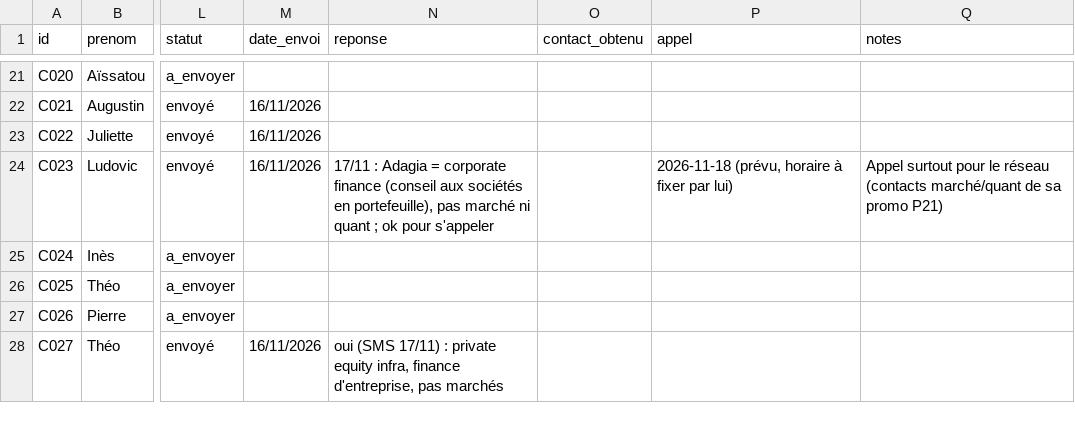
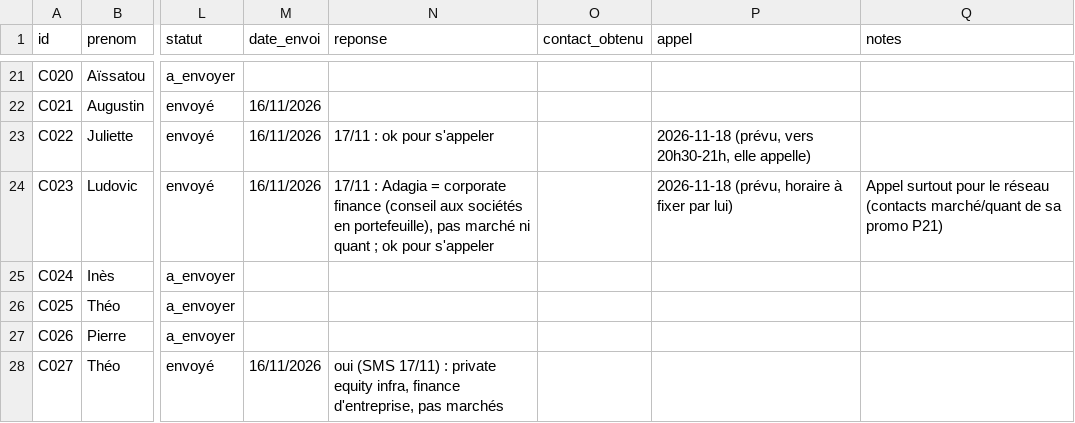
Before and after one commit to josselindavion/stages, a CSV file: contacts/suivi_anciens.csv, drawn as a sheet; only a part is shown, gaps mark what is left out; the diff names each change by its address in the sheet, - before the commit and + after, or states it on an @@ line.

```diff
--- a/contacts/suivi_anciens.csv
+++ b/contacts/suivi_anciens.csv
-N23 (reponse): (empty)
+N23 (reponse): 17/11 : ok pour s'appeler
-P23 (appel): (empty)
+P23 (appel): 2026-11-18 (prévu, vers 20h30-21h, elle appelle)
```
Also changed, not shown: 1 other file.
